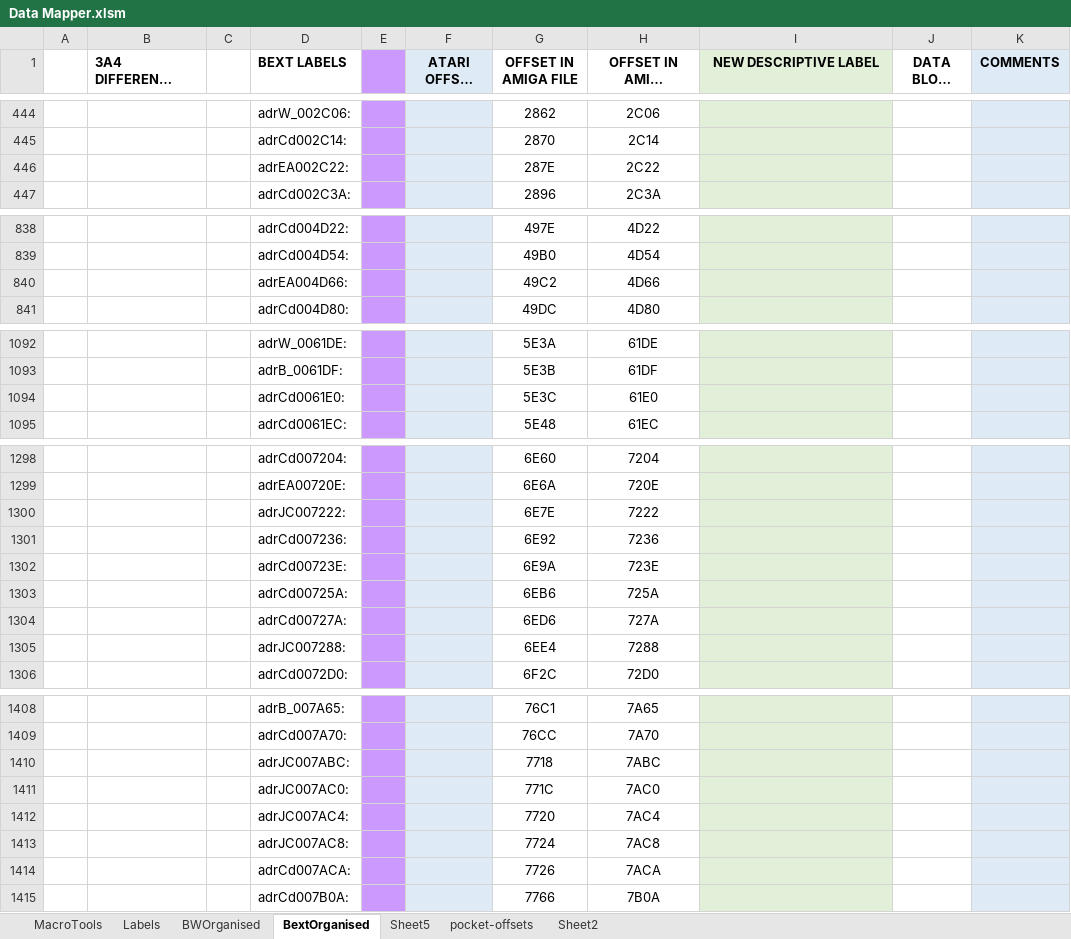
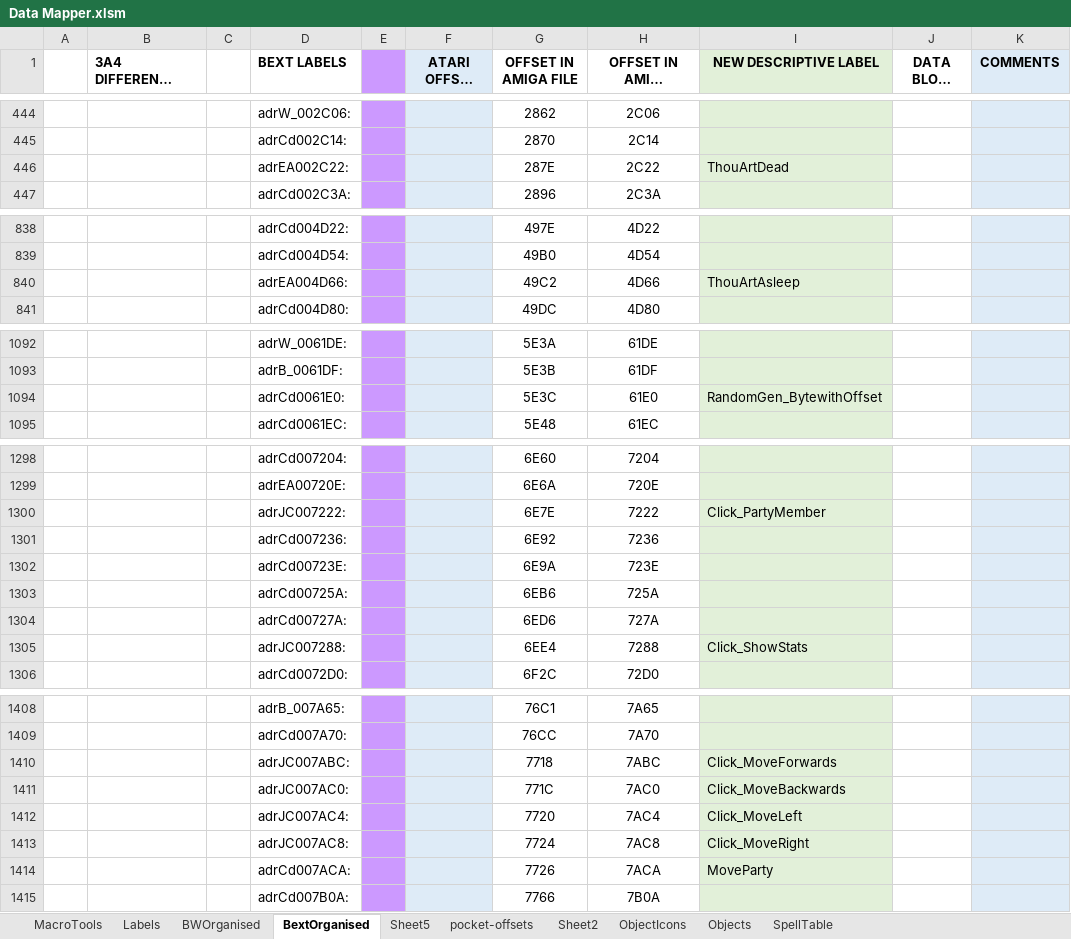
Before and after one commit to HoraceAndTheSpider/Bloodwych-68k, an Excel workbook: Data Mapper.xlsm, sheet BextOrganised, drawn as a sheet; only a part is shown, gaps mark what is left out; long unchanged cells end in …; values as stored, in another font and other column widths than the file's, no borders; the diff covers the shown part only; the diff names each change by its address in the sheet, - before the commit and + after, or states it on an @@ line.

Commit message:
General labelling improvements  BEXT

```diff
--- a/Data Mapper.xlsm (sheet BextOrganised)
+++ b/Data Mapper.xlsm (sheet BextOrganised)
+sheet tab: ObjectIcons
+sheet tab: Objects
+sheet tab: SpellTable
-I446 (NEW DESCRIPTIVE LABEL): (empty)
+I446 (NEW DESCRIPTIVE LABEL): ThouArtDead
-I840 (NEW DESCRIPTIVE LABEL): (empty)
+I840 (NEW DESCRIPTIVE LABEL): ThouArtAsleep
-I1094 (NEW DESCRIPTIVE LABEL): (empty)
+I1094 (NEW DESCRIPTIVE LABEL): RandomGen_BytewithOffset
-I1300 (NEW DESCRIPTIVE LABEL): (empty)
+I1300 (NEW DESCRIPTIVE LABEL): Click_PartyMember
-I1305 (NEW DESCRIPTIVE LABEL): (empty)
+I1305 (NEW DESCRIPTIVE LABEL): Click_ShowStats
-I1410 (NEW DESCRIPTIVE LABEL): (empty)
+I1410 (NEW DESCRIPTIVE LABEL): Click_MoveForwards
-I1411 (NEW DESCRIPTIVE LABEL): (empty)
+I1411 (NEW DESCRIPTIVE LABEL): Click_MoveBackwards
-I1412 (NEW DESCRIPTIVE LABEL): (empty)
+I1412 (NEW DESCRIPTIVE LABEL): Click_MoveLeft
-I1413 (NEW DESCRIPTIVE LABEL): (empty)
+I1413 (NEW DESCRIPTIVE LABEL): Click_MoveRight
-I1414 (NEW DESCRIPTIVE LABEL): (empty)
+I1414 (NEW DESCRIPTIVE LABEL): MoveParty
```
Also changed, not shown: 22 edited cells and cell formats elsewhere in this sheet, sheet BWOrganised, charts or pictures, 5 other files.
